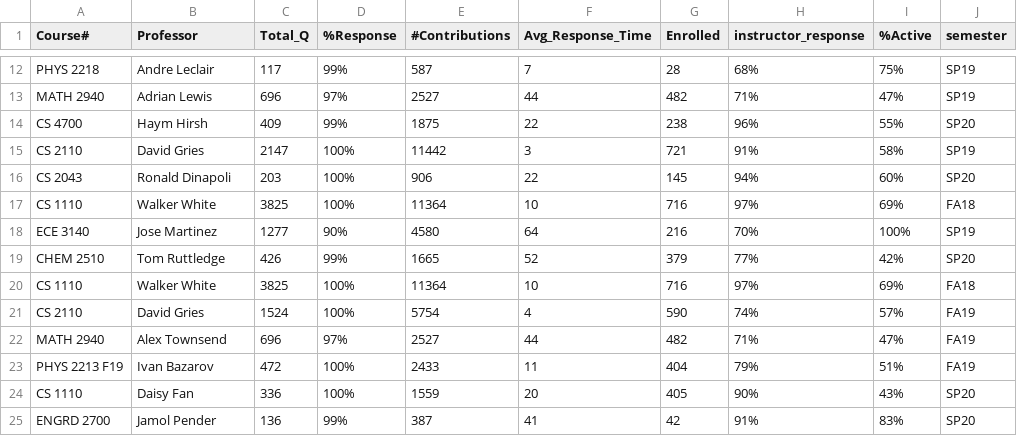
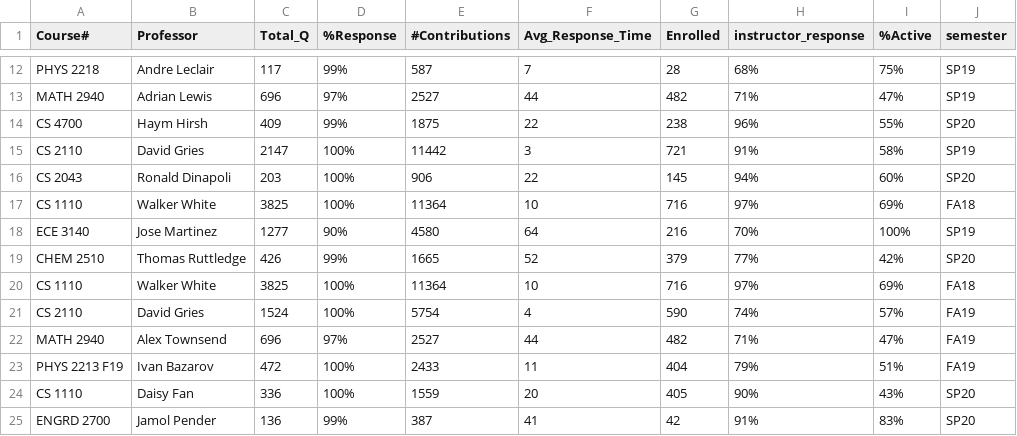
Before and after one commit to Amina-S/2950_project, a CSV file: piazza.csv, drawn as a sheet; only a part is shown, gaps mark what is left out; the diff names each change by its address in the sheet, - before the commit and + after, or states it on an @@ line.

Commit message:
working all_data

```diff
--- a/piazza.csv
+++ b/piazza.csv
-B19 (Professor): Tom Ruttledge
+B19 (Professor): Thomas Ruttledge
```
Also changed, not shown: 3 other files.
